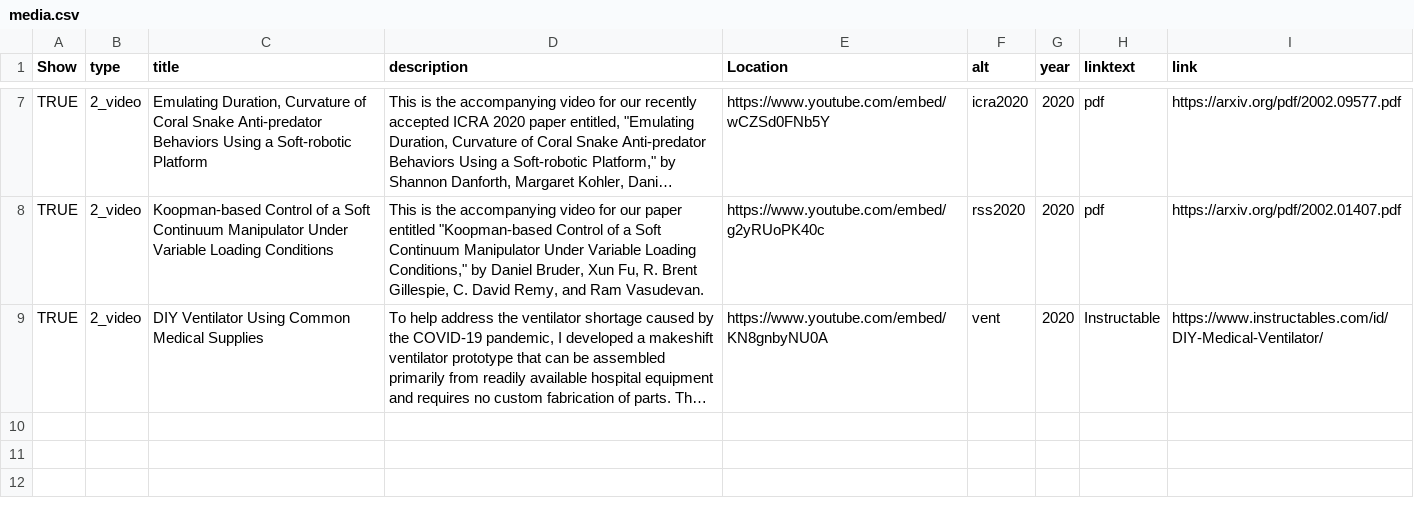
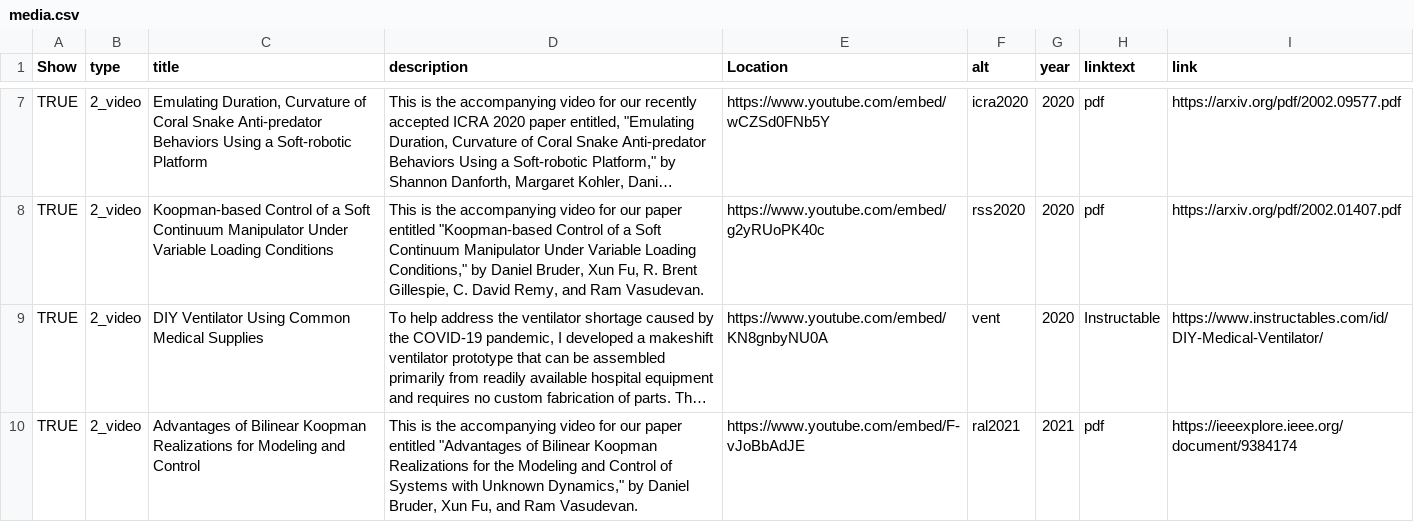
Before and after one commit to bruderd/danielbruder, a CSV file: _data/media.csv, drawn as a sheet; only a part is shown, gaps mark what is left out; long unchanged cells end in …; the diff names each change by its address in the sheet, - before the commit and + after, or states it on an @@ line.

Commit message:
Updated CV and publications with icra+ral paper and iros+ral paper.

```diff
--- a/_data/media.csv
+++ b/_data/media.csv
+row 10: TRUE | 2_video | Advantages of Bilinear Koopman Realizations for Modeling and Control | This is the accompanying video for our paper entitled "Advantages of Bilinear Koopman Realizations for the Modeling and Control of Systems with Unknown Dynamics," by Daniel Bruder, Xun Fu, and Ram Vasudevan. | https://www.youtube.com/embed/F-vJoBbAdJE | ral2021 | 2021 | pdf | https://ieeexplore.ieee.org/document/9384174
```
Also changed, not shown: _data/news.csv, _data/publications.csv, 6 other files.
